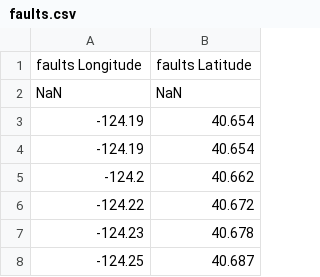
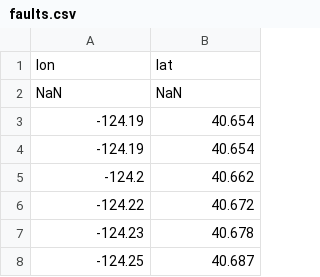
Before and after one commit to rolohman/EAS4050HW3, a CSV file: faults.csv, drawn as a sheet; only a part is shown.

```diff
--- a/faults.csv
+++ b/faults.csv
@@ -1,2 +1,2 @@
-"faults Longitude","faults Latitude"
+"lon","lat"
 NaN,NaN
```
Also changed, not shown: coasts.csv, rates.csv, 2 other files.
